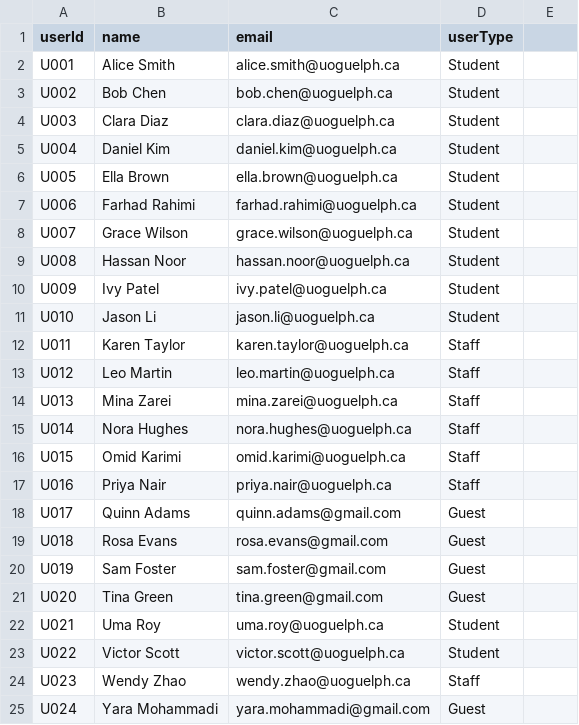
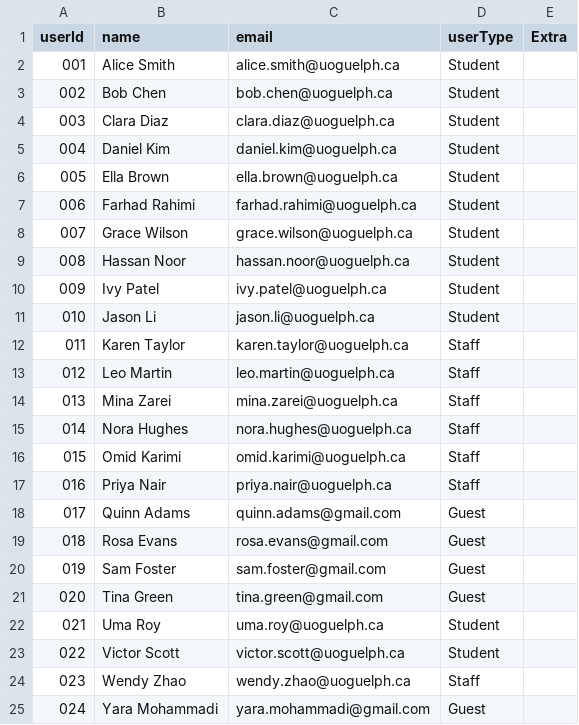
Before and after one commit to hanichy/ENGG1420_Project_Grp22_GitRepo, a CSV file: users.csv, drawn as a sheet.

Commit message:
Fixed issue with user csv and loading.

```diff
--- a/users.csv
+++ b/users.csv
@@ -1,25 +1,25 @@
-userId,name,email,userType
-U001,Alice Smith,alice.smith@uoguelph.ca,Student
-U002,Bob Chen,bob.chen@uoguelph.ca,Student
-U003,Clara Diaz,clara.diaz@uoguelph.ca,Student
-U004,Daniel Kim,daniel.kim@uoguelph.ca,Student
-U005,Ella Brown,ella.brown@uoguelph.ca,Student
-U006,Farhad Rahimi,farhad.rahimi@uoguelph.ca,Student
-U007,Grace Wilson,grace.wilson@uoguelph.ca,Student
-U008,Hassan Noor,hassan.noor@uoguelph.ca,Student
-U009,Ivy Patel,ivy.patel@uoguelph.ca,Student
-U010,Jason Li,jason.li@uoguelph.ca,Student
-U011,Karen Taylor,karen.taylor@uoguelph.ca,Staff
-U012,Leo Martin,leo.martin@uoguelph.ca,Staff
-U013,Mina Zarei,mina.zarei@uoguelph.ca,Staff
-U014,Nora Hughes,nora.hughes@uoguelph.ca,Staff
-U015,Omid Karimi,omid.karimi@uoguelph.ca,Staff
-U016,Priya Nair,priya.nair@uoguelph.ca,Staff
-U017,Quinn Adams,quinn.adams@gmail.com,Guest
-U018,Rosa Evans,rosa.evans@gmail.com,Guest
-U019,Sam Foster,sam.foster@gmail.com,Guest
-U020,Tina Green,tina.green@gmail.com,Guest
-U021,Uma Roy,uma.roy@uoguelph.ca,Student
-U022,Victor Scott,victor.scott@uoguelph.ca,Student
-U023,Wendy Zhao,wendy.zhao@uoguelph.ca,Staff
-U024,Yara Mohammadi,yara.mohammadi@gmail.com,Guest
+userId,name,email,userType,Extra
+001,Alice Smith,alice.smith@uoguelph.ca,Student
+002,Bob Chen,bob.chen@uoguelph.ca,Student
+003,Clara Diaz,clara.diaz@uoguelph.ca,Student
+004,Daniel Kim,daniel.kim@uoguelph.ca,Student
+005,Ella Brown,ella.brown@uoguelph.ca,Student
+006,Farhad Rahimi,farhad.rahimi@uoguelph.ca,Student
+007,Grace Wilson,grace.wilson@uoguelph.ca,Student
+008,Hassan Noor,hassan.noor@uoguelph.ca,Student
+009,Ivy Patel,ivy.patel@uoguelph.ca,Student
+010,Jason Li,jason.li@uoguelph.ca,Student
+011,Karen Taylor,karen.taylor@uoguelph.ca,Staff
+012,Leo Martin,leo.martin@uoguelph.ca,Staff
+013,Mina Zarei,mina.zarei@uoguelph.ca,Staff
+014,Nora Hughes,nora.hughes@uoguelph.ca,Staff
+015,Omid Karimi,omid.karimi@uoguelph.ca,Staff
+016,Priya Nair,priya.nair@uoguelph.ca,Staff
+017,Quinn Adams,quinn.adams@gmail.com,Guest
+018,Rosa Evans,rosa.evans@gmail.com,Guest
+019,Sam Foster,sam.foster@gmail.com,Guest
+020,Tina Green,tina.green@gmail.com,Guest
+021,Uma Roy,uma.roy@uoguelph.ca,Student
+022,Victor Scott,victor.scott@uoguelph.ca,Student
+023,Wendy Zhao,wendy.zhao@uoguelph.ca,Staff
+024,Yara Mohammadi,yara.mohammadi@gmail.com,Guest
```
Also changed, not shown: 1 other file.
